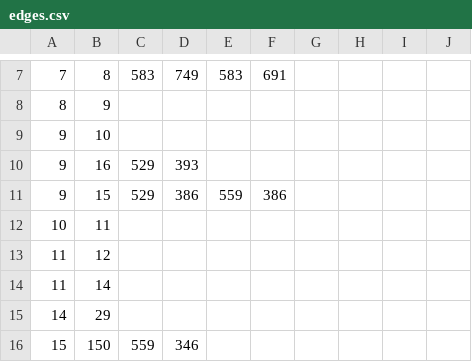
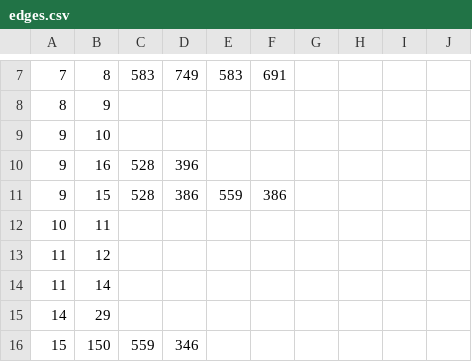
Before and after one commit to VyrTtZ/Gallery-Route-Finder, a CSV file: src/main/resources/csv/edges.csv, drawn as a sheet; only a part is shown, gaps mark what is left out.

Commit message:
Update edges.csv

```diff
--- a/src/main/resources/csv/edges.csv
+++ b/src/main/resources/csv/edges.csv
@@ -9,4 +9,4 @@
 9,10,,,,,,
-9,16,529,393,,,,
-9,15,529,386,559,386,,
+9,16,528,396,,,,
+9,15,528,386,559,386,,
 10,11,,,,,,
```
